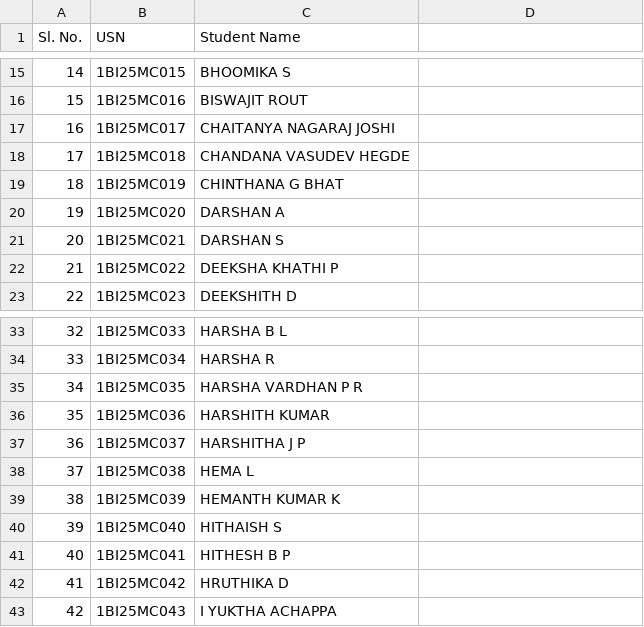
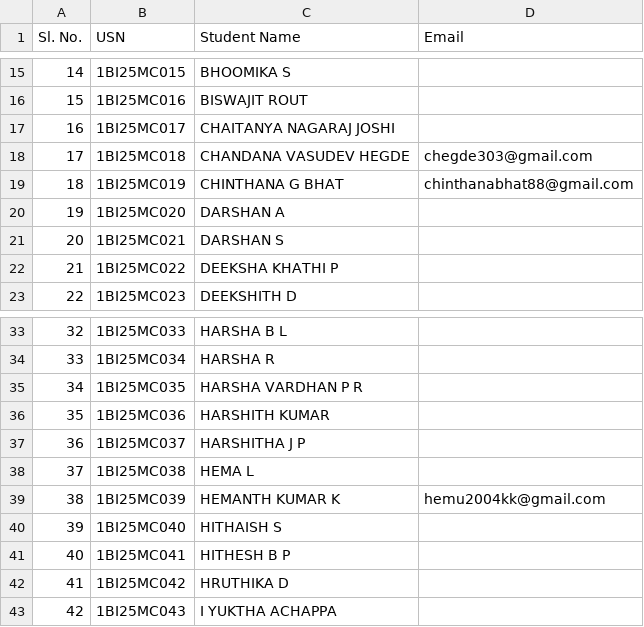
Before and after one commit to ChinthanaBhat/Exam-Hall-Locator, a CSV file: src/main/webApp/WEB-INF/students.csv, drawn as a sheet; only a part is shown, gaps mark what is left out; the diff names each change by its address in the sheet, - before the commit and + after, or states it on an @@ line.

Commit message:
feat:integrated Jakarta Mail and Activation APIs for automated SMTP seat allocation emails

```diff
--- a/src/main/webApp/WEB-INF/students.csv
+++ b/src/main/webApp/WEB-INF/students.csv
-D1: (empty)
+D1: Email
-D18 (Email): (empty)
+D18 (Email): chegde303@gmail.com
-D19 (Email): (empty)
+D19 (Email): chinthanabhat88@gmail.com
-D39 (Email): (empty)
+D39 (Email): hemu2004kk@gmail.com
```
Also changed, not shown: 26 other files.
